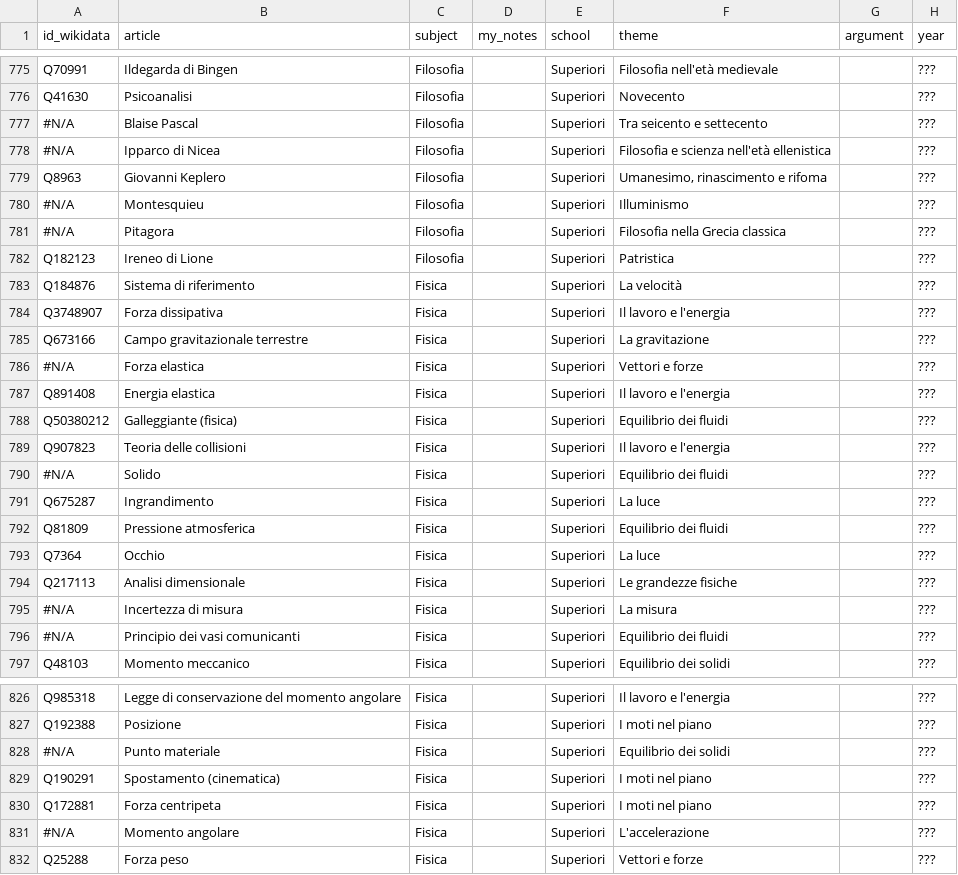
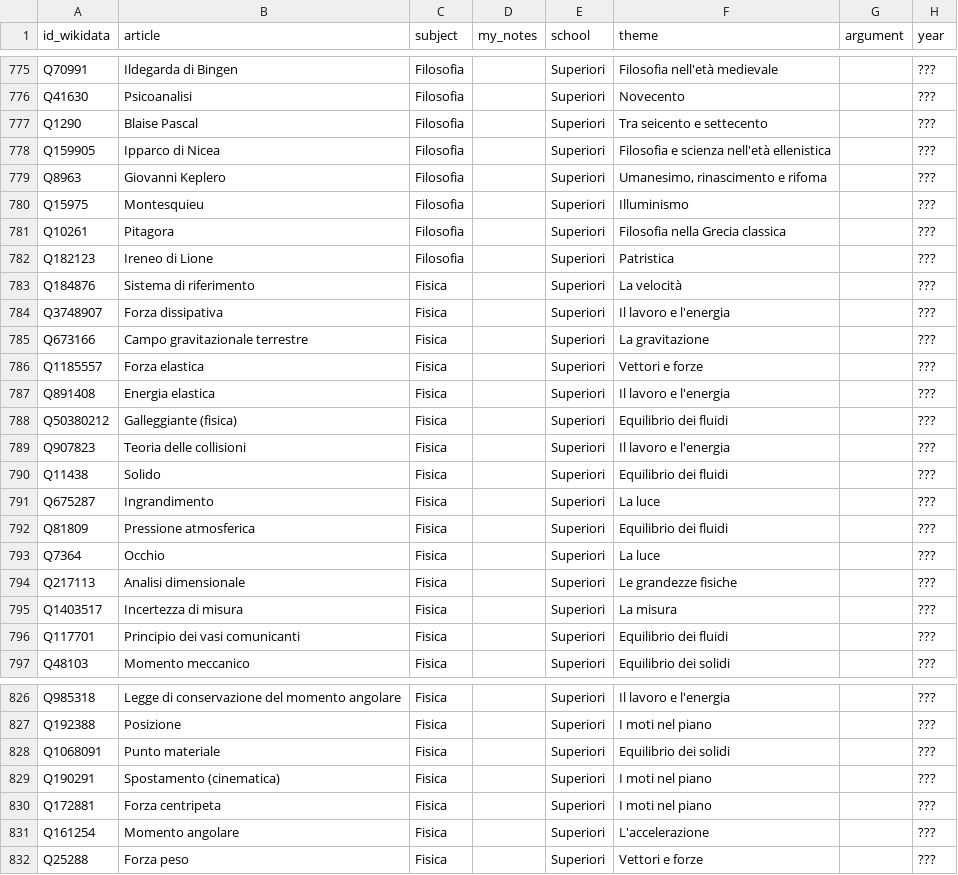
Before and after one commit to giovannipro/giovannipro.github.io, a TSV file: wikipedia-scuola-italiana/assets/data/voci_2020.tsv, drawn as a sheet; only a part is shown, gaps mark what is left out; the diff covers the shown part only; the diff names each change by its address in the sheet, - before the commit and + after, or states it on an @@ line.

```diff
--- a/wikipedia-scuola-italiana/assets/data/voci_2020.tsv
+++ b/wikipedia-scuola-italiana/assets/data/voci_2020.tsv
-A777 (id_wikidata): #N/A
+A777 (id_wikidata): Q1290
-A778 (id_wikidata): #N/A
+A778 (id_wikidata): Q159905
-A780 (id_wikidata): #N/A
+A780 (id_wikidata): Q15975
-A781 (id_wikidata): #N/A
+A781 (id_wikidata): Q10261
-A786 (id_wikidata): #N/A
+A786 (id_wikidata): Q1185557
-A790 (id_wikidata): #N/A
+A790 (id_wikidata): Q11438
-A795 (id_wikidata): #N/A
+A795 (id_wikidata): Q1403517
-A796 (id_wikidata): #N/A
+A796 (id_wikidata): Q117701
-A828 (id_wikidata): #N/A
+A828 (id_wikidata): Q1068091
-A831 (id_wikidata): #N/A
+A831 (id_wikidata): Q161254
```
Also changed, not shown: 56 edited cells elsewhere in this file, 5 other files.
